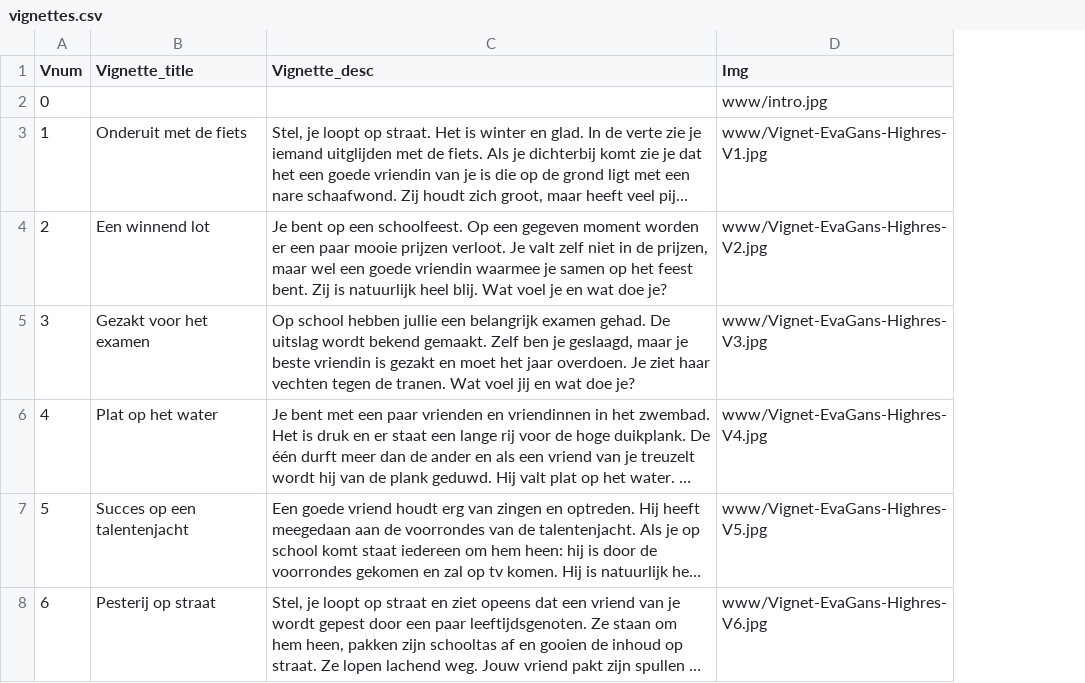
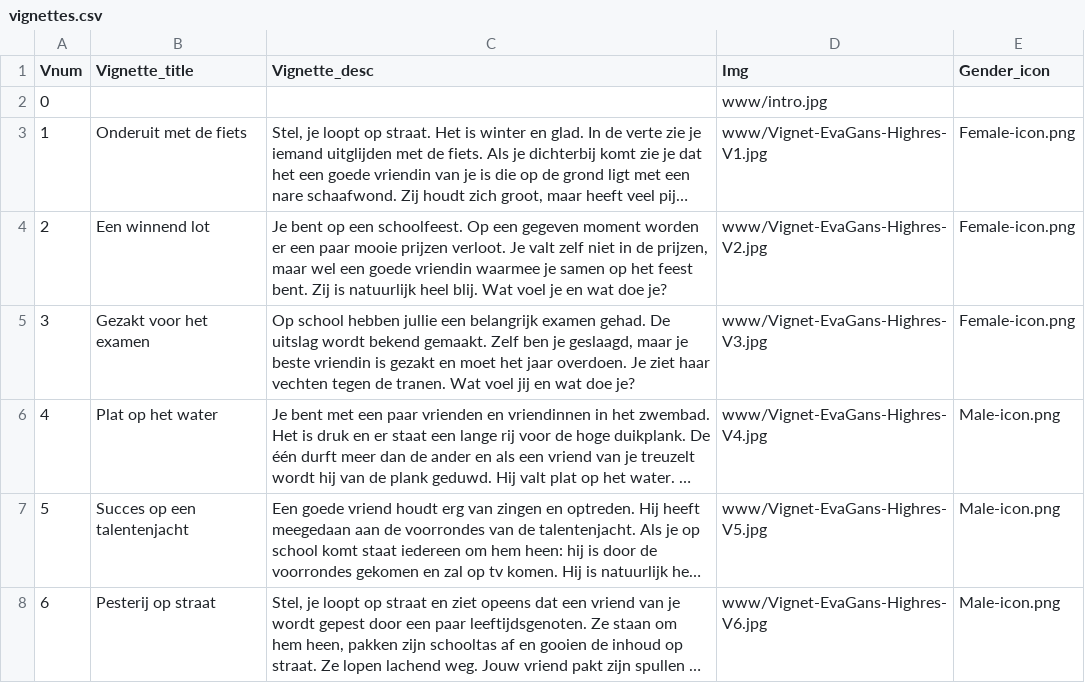
Before and after one commit to sodascience/empathy-viz, a CSV file: data/vignettes.csv, drawn as a sheet; long unchanged cells end in …; the diff names each change by its address in the sheet, - before the commit and + after, or states it on an @@ line.

Commit message:
add gender-icon, replace sympathie with compassie

```diff
--- a/data/vignettes.csv
+++ b/data/vignettes.csv
+column E (Gender_icon), rows 3-8: Female-icon.png | Female-icon.png | Female-icon.png | Male-icon.png | Male-icon.png | Male-icon.png
```
Also changed, not shown: 6 other files.
